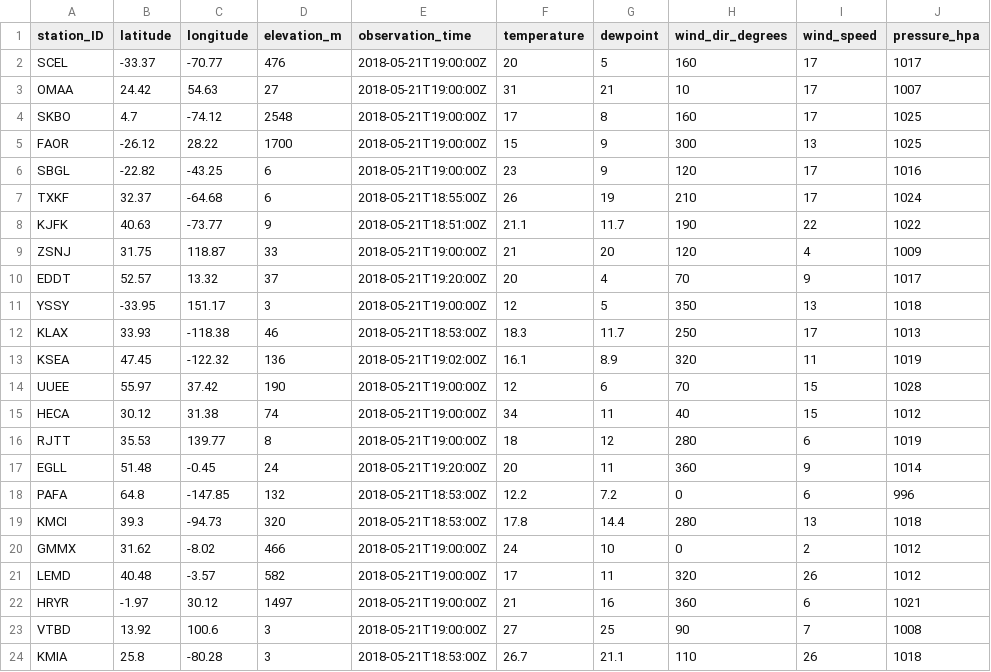
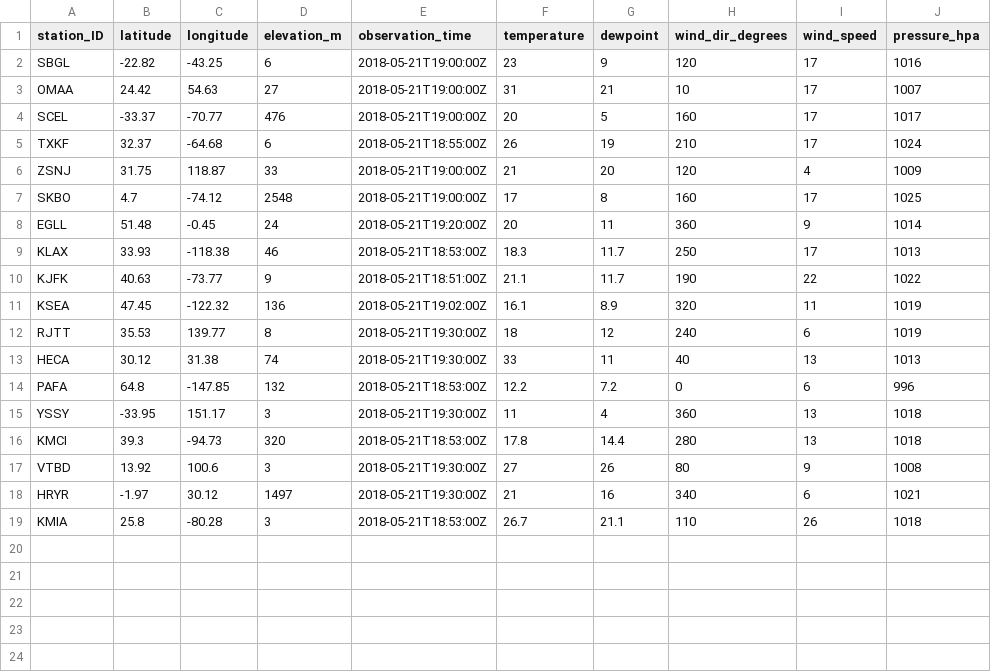
Before and after one commit to geos4s/realtimegis, a CSV file: sgroup04/metar_icao.csv, drawn as a sheet.

Commit message:
Add sgroup04/metar_icao.csv

```diff
--- a/sgroup04/metar_icao.csv
+++ b/sgroup04/metar_icao.csv
@@ -1,24 +1,19 @@
 station_ID;latitude;longitude;elevation_m;observation_time;temperature;dewpoint;wind_dir_degrees;wind_speed;pressure_hpa
+SBGL;-22.82;-43.25;6;2018-05-21T19:00:00Z;23;9;120;17;1016
+OMAA;24.42;54.63;27;2018-05-21T19:00:00Z;31;21;10;17;1007
 SCEL;-33.37;-70.77;476;2018-05-21T19:00:00Z;20;5;160;17;1017
-OMAA;24.42;54.63;27;2018-05-21T19:00:00Z;31;21;10;17;1007
+TXKF;32.37;-64.68;6;2018-05-21T18:55:00Z;26;19;210;17;1024
+ZSNJ;31.75;118.87;33;2018-05-21T19:00:00Z;21;20;120;4;1009
 SKBO;4.7;-74.12;2548;2018-05-21T19:00:00Z;17;8;160;17;1025
-FAOR;-26.12;28.22;1700;2018-05-21T19:00:00Z;15;9;300;13;1025
-SBGL;-22.82;-43.25;6;2018-05-21T19:00:00Z;23;9;120;17;1016
-TXKF;32.37;-64.68;6;2018-05-21T18:55:00Z;26;19;210;17;1024
+EGLL;51.48;-0.45;24;2018-05-21T19:20:00Z;20;11;360;9;1014
+KLAX;33.93;-118.38;46;2018-05-21T18:53:00Z;18.3;11.7;250;17;1013
 KJFK;40.63;-73.77;9;2018-05-21T18:51:00Z;21.1;11.7;190;22;1022
-ZSNJ;31.75;118.87;33;2018-05-21T19:00:00Z;21;20;120;4;1009
-EDDT;52.57;13.32;37;2018-05-21T19:20:00Z;20;4;70;9;1017
-YSSY;-33.95;151.17;3;2018-05-21T19:00:00Z;12;5;350;13;1018
-KLAX;33.93;-118.38;46;2018-05-21T18:53:00Z;18.3;11.7;250;17;1013
 KSEA;47.45;-122.32;136;2018-05-21T19:02:00Z;16.1;8.9;320;11;1019
-UUEE;55.97;37.42;190;2018-05-21T19:00:00Z;12;6;70;15;1028
-HECA;30.12;31.38;74;2018-05-21T19:00:00Z;34;11;40;15;1012
-RJTT;35.53;139.77;8;2018-05-21T19:00:00Z;18;12;280;6;1019
-EGLL;51.48;-0.45;24;2018-05-21T19:20:00Z;20;11;360;9;1014
+RJTT;35.53;139.77;8;2018-05-21T19:30:00Z;18;12;240;6;1019
+HECA;30.12;31.38;74;2018-05-21T19:30:00Z;33;11;40;13;1013
 PAFA;64.8;-147.85;132;2018-05-21T18:53:00Z;12.2;7.2;0;6;996
+YSSY;-33.95;151.17;3;2018-05-21T19:30:00Z;11;4;360;13;1018
 KMCI;39.3;-94.73;320;2018-05-21T18:53:00Z;17.8;14.4;280;13;1018
-GMMX;31.62;-8.02;466;2018-05-21T19:00:00Z;24;10;0;2;1012
-LEMD;40.48;-3.57;582;2018-05-21T19:00:00Z;17;11;320;26;1012
-HRYR;-1.97;30.12;1497;2018-05-21T19:00:00Z;21;16;360;6;1021
-VTBD;13.92;100.6;3;2018-05-21T19:00:00Z;27;25;90;7;1008
+VTBD;13.92;100.6;3;2018-05-21T19:30:00Z;27;26;80;9;1008
+HRYR;-1.97;30.12;1497;2018-05-21T19:30:00Z;21;16;340;6;1021
 KMIA;25.8;-80.28;3;2018-05-21T18:53:00Z;26.7;21.1;110;26;1018
```
